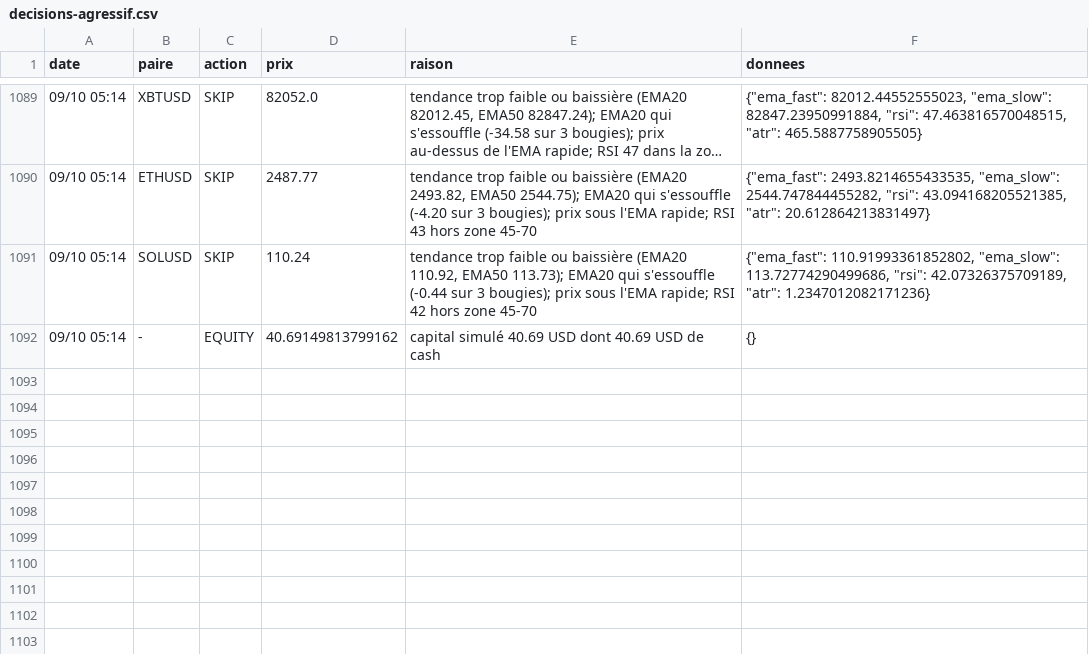
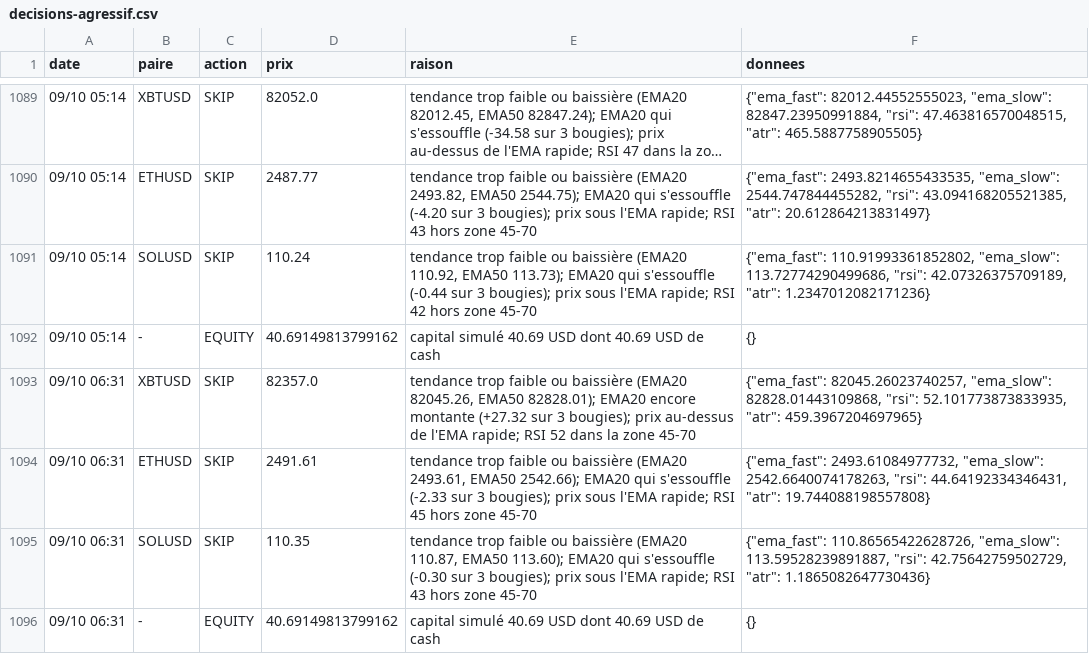
Before and after one commit to nftmooods/Public_App, a CSV file: KrakenPaperBot/data/decisions-agressif.csv, drawn as a sheet; only a part is shown, gaps mark what is left out; long unchanged cells end in …; the diff names each change by its address in the sheet, - before the commit and + after, or states it on an @@ line.

```diff
--- a/KrakenPaperBot/data/decisions-agressif.csv
+++ b/KrakenPaperBot/data/decisions-agressif.csv
+row 1093: 09/10 06:31 | XBTUSD | SKIP | 82357.0 | tendance trop faible ou baissière (EMA20 82045.26, EMA50 82828.01); EMA20 encore montante (+27.32 sur 3 bougies); prix au-dessus de l'EMA rapide; RSI 52 dans la zone 45-70 | {"ema_fast": 82045.26023740257, "ema_slow": 82828.01443109868, "rsi": 52.101773873833935, "atr": 459.3967204697965}
+row 1094: 09/10 06:31 | ETHUSD | SKIP | 2491.61 | tendance trop faible ou baissière (EMA20 2493.61, EMA50 2542.66); EMA20 qui s'essouffle (-2.33 sur 3 bougies); prix sous l'EMA rapide; RSI 45 hors zone 45-70 | {"ema_fast": 2493.61084977732, "ema_slow": 2542.6640074178263, "rsi": 44.64192334346431, "atr": 19.744088198557808}
+row 1095: 09/10 06:31 | SOLUSD | SKIP | 110.35 | tendance trop faible ou baissière (EMA20 110.87, EMA50 113.60); EMA20 qui s'essouffle (-0.30 sur 3 bougies); prix sous l'EMA rapide; RSI 43 hors zone 45-70 | {"ema_fast": 110.86565422628726, "ema_slow": 113.59528239891887, "rsi": 42.75642759502729, "atr": 1.1865082647730436}
+row 1096: 09/10 06:31 | - | EQUITY | 40.69149813799162 | capital simulé 40.69 USD dont 40.69 USD de cash | {}
```
Also changed, not shown: KrakenPaperBot/data/decisions-accumulation.csv, KrakenPaperBot/data/decisions-memecoin.csv, 6 other files.
